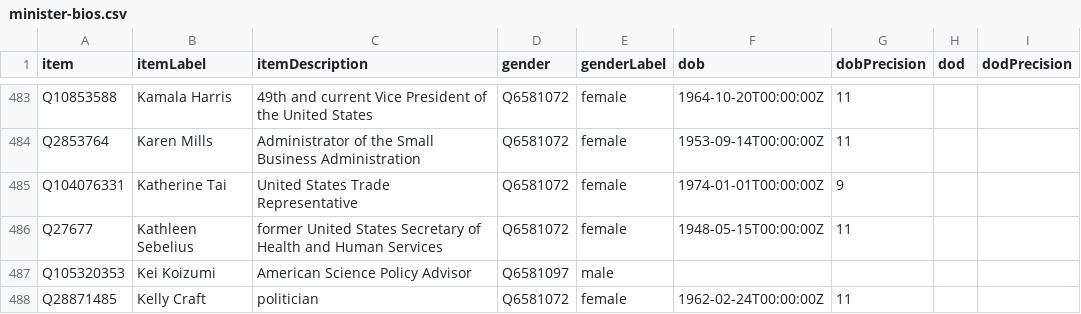
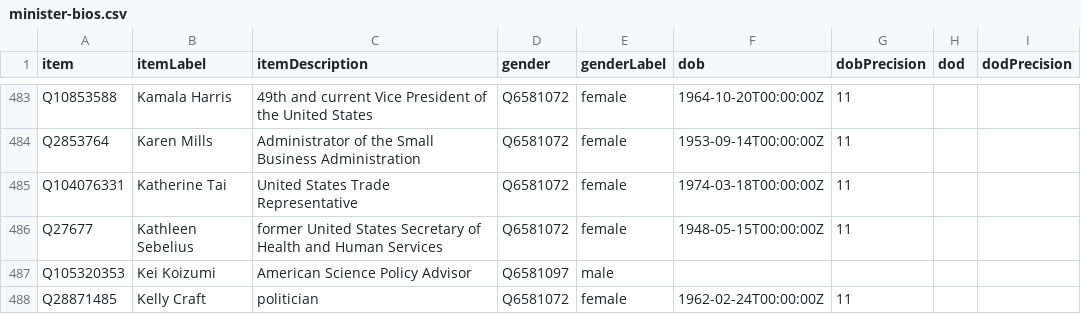
Before and after one commit to every-politician-scrapers/us-cabinet, a CSV file: wikidata/results/minister-bios.csv, drawn as a sheet; only a part is shown, gaps mark what is left out.

```diff
--- a/wikidata/results/minister-bios.csv
+++ b/wikidata/results/minister-bios.csv
@@ -484,3 +484,3 @@ Q10853588,Kamala Harris,49th and current Vice President of the United States,Q65
 Q2853764,Karen Mills,Administrator of the Small Business Administration,Q6581072,female,1953-09-14T00:00:00Z,11,,
-Q104076331,Katherine Tai,United States Trade Representative,Q6581072,female,1974-01-01T00:00:00Z,9,,
+Q104076331,Katherine Tai,United States Trade Representative,Q6581072,female,1974-03-18T00:00:00Z,11,,
 Q27677,Kathleen Sebelius,former United States Secretary of Health and Human Services,Q6581072,female,1948-05-15T00:00:00Z,11,,
```
Also changed, not shown: wikidata/results/all-ministers.csv.
